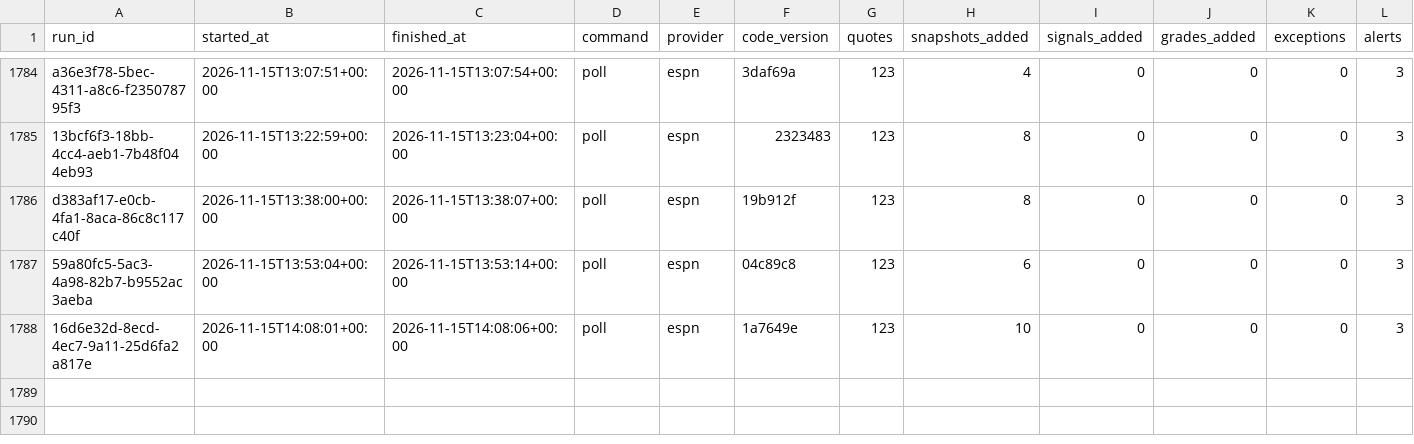
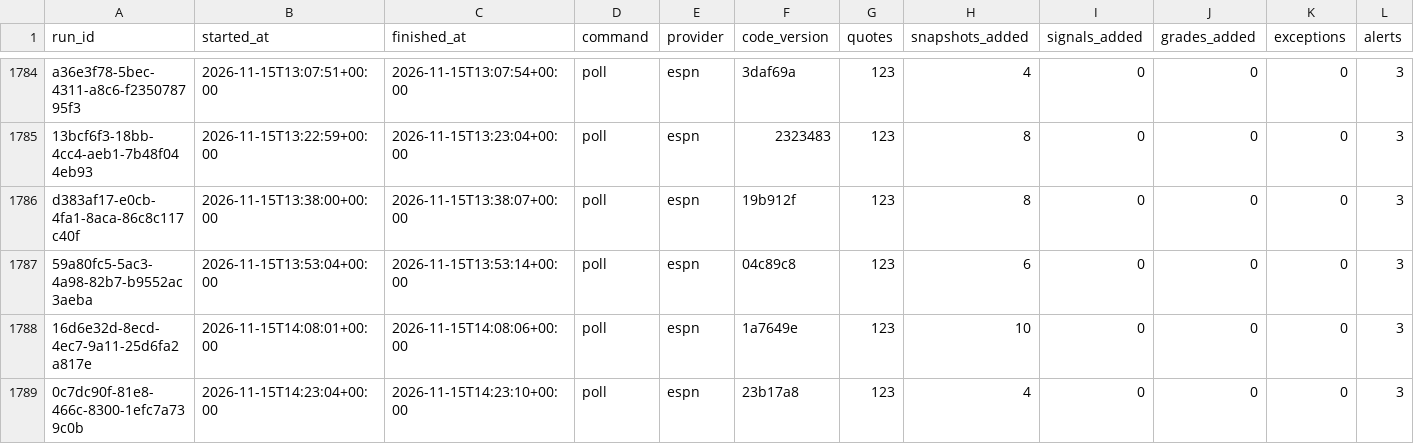
Before and after one commit to EdgeCash/Atlas, a CSV file: tracking/runs.csv, drawn as a sheet; only a part is shown, gaps mark what is left out; rows hold the shown columns only; the diff names each change by its address in the sheet, - before the commit and + after, or states it on an @@ line.

```diff
--- a/tracking/runs.csv
+++ b/tracking/runs.csv
+row 1789: 0c7dc90f-81e8-466c-8300-1efc7a739c0b | 2026-11-15T14:23:04+00:00 | 2026-11-15T14:23:10+00:00 | poll | espn | 23b17a8 | 123 | 4 | 0 | 0 | 0 | 3
```
Also changed, not shown: tracking/card_grades.csv, tracking/games.csv, 11 other files.
